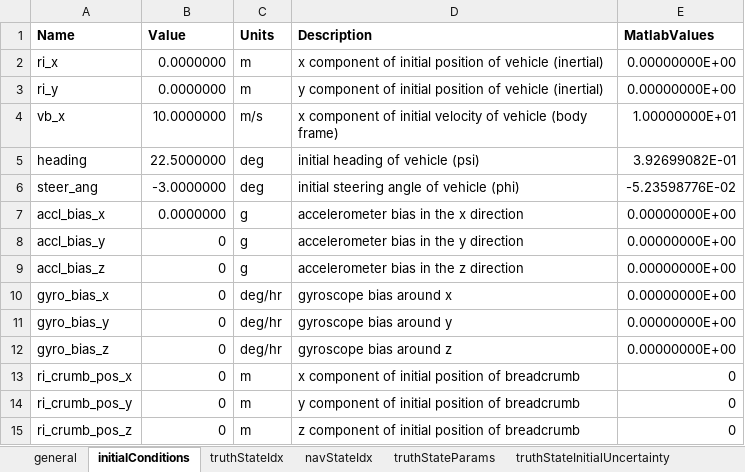
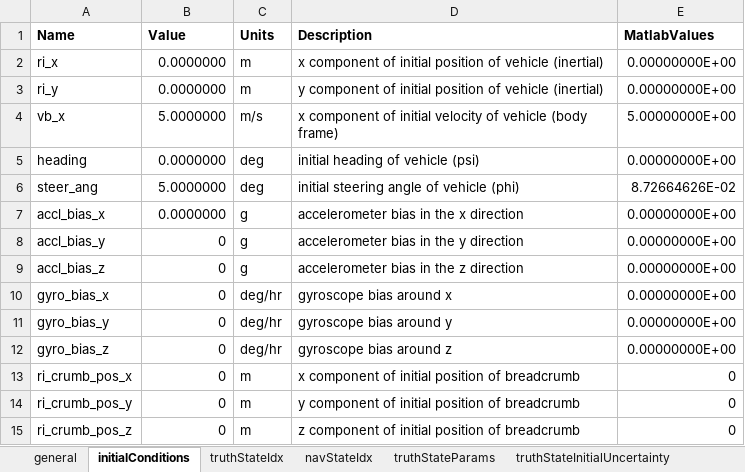
Before and after one commit to samochristensen/breadcrumb, an Excel workbook: config_randy.xlsx, sheet initialConditions, drawn as a sheet; values as stored, in another font and other column widths than the file's, no borders; the diff names each change by its address in the sheet, - before the commit and + after, or states it on an @@ line.

```diff
--- a/config_randy.xlsx (sheet initialConditions)
+++ b/config_randy.xlsx (sheet initialConditions)
-B4 (Value): 10.0000000
+B4 (Value): 5.0000000
-E4 (MatlabValues): 1.00000000E+01
+E4 (MatlabValues): 5.00000000E+00
-B5 (Value): 22.5000000
+B5 (Value): 0.0000000
-E5 (MatlabValues): 3.92699082E-01
+E5 (MatlabValues): 0.00000000E+00
-B6 (Value): -3.0000000
+B6 (Value): 5.0000000
-E6 (MatlabValues): -5.23598776E-02
+E6 (MatlabValues): 8.72664626E-02
```
Also changed, not shown: sheet errorInjection, sheet general, 4 other files.
